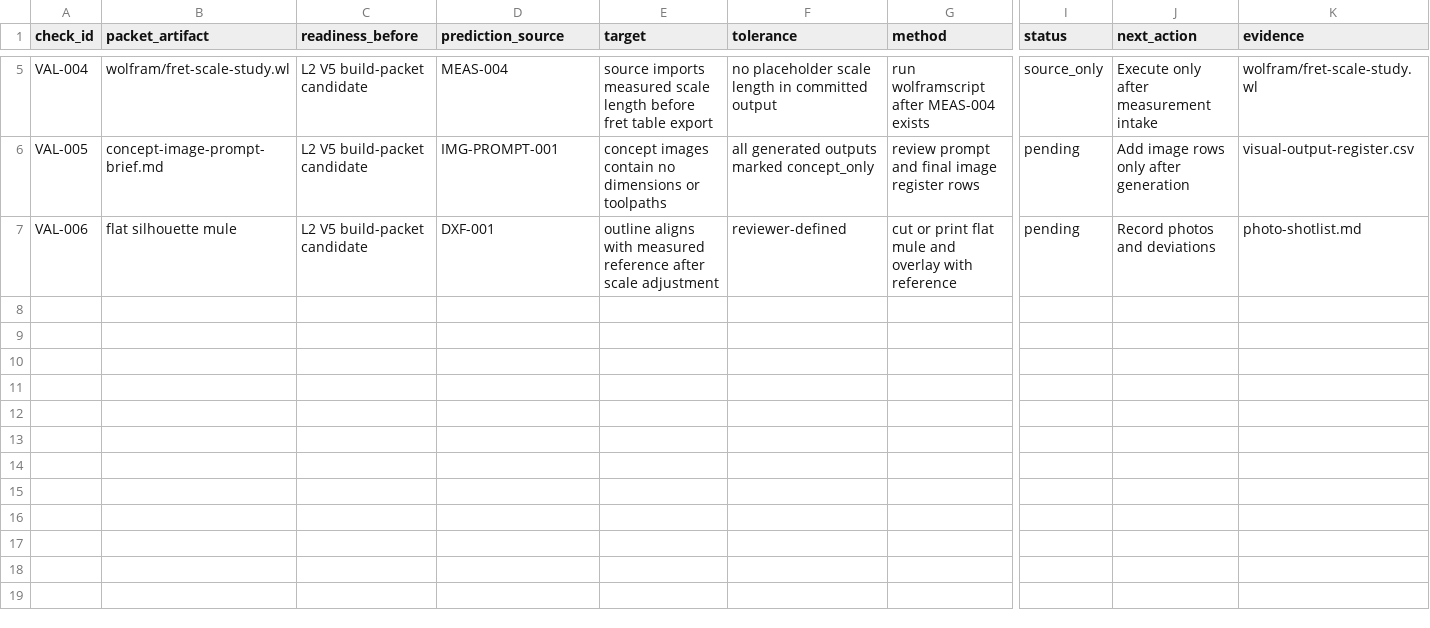
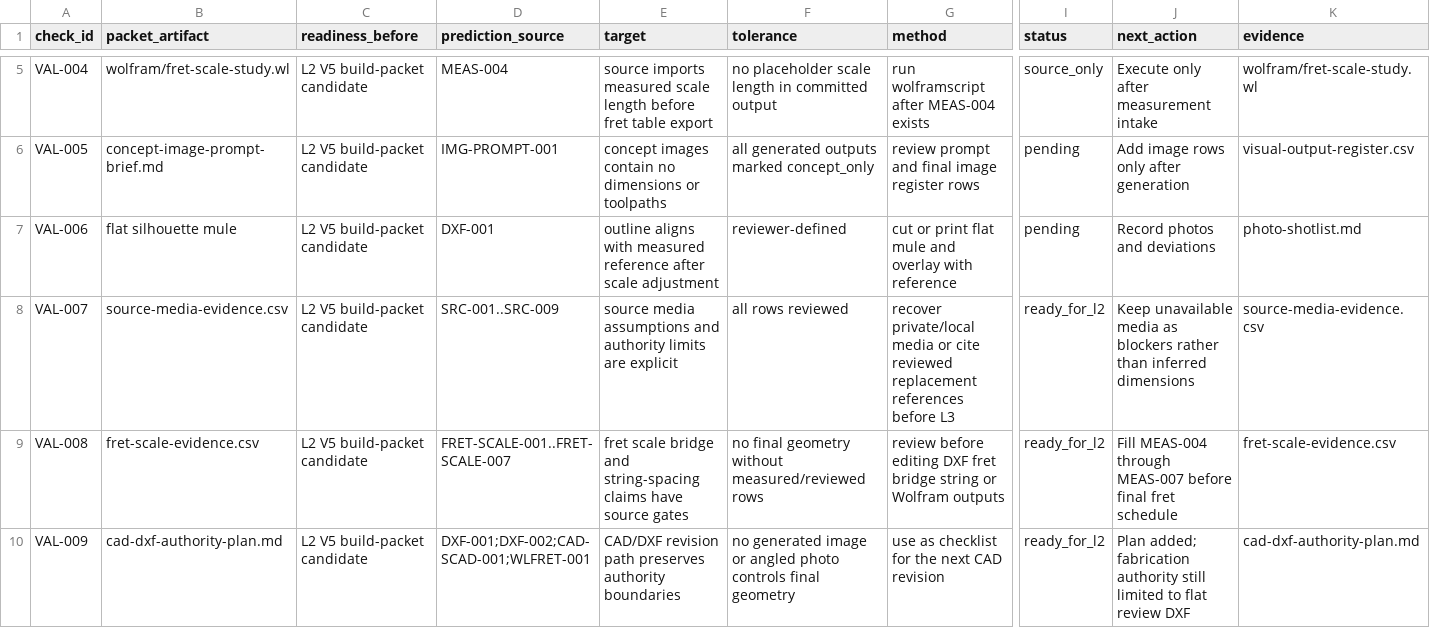
Before and after one commit to tonykoop/pipa, a CSV file: validation-loop.csv, drawn as a sheet; only a part is shown, gaps mark what is left out; rows hold the shown columns only; the diff names each change by its address in the sheet, - before the commit and + after, or states it on an @@ line.

Commit message:
Add pipa fret-scale authority plan (#4)
Co-authored-by: AI Bot <bot@example.com>

```diff
--- a/validation-loop.csv
+++ b/validation-loop.csv
+row 8: VAL-007 | source-media-evidence.csv | L2 V5 build-packet candidate | SRC-001..SRC-009 | source media assumptions and authority limits are explicit | all rows reviewed | recover private/local media or cite reviewed replacement references before L3 | ready_for_l2 | Keep unavailable media as blockers rather than inferred dimensions | source-media-evidence.csv
+row 9: VAL-008 | fret-scale-evidence.csv | L2 V5 build-packet candidate | FRET-SCALE-001..FRET-SCALE-007 | fret scale bridge and string-spacing claims have source gates | no final geometry without measured/reviewed rows | review before editing DXF fret bridge string or Wolfram outputs | ready_for_l2 | Fill MEAS-004 through MEAS-007 before final fret schedule | fret-scale-evidence.csv
+row 10: VAL-009 | cad-dxf-authority-plan.md | L2 V5 build-packet candidate | DXF-001;DXF-002;CAD-SCAD-001;WLFRET-001 | CAD/DXF revision path preserves authority boundaries | no generated image or angled photo controls final geometry | use as checklist for the next CAD revision | ready_for_l2 | Plan added; fabrication authority still limited to flat review DXF | cad-dxf-authority-plan.md
```
Also changed, not shown: validation.csv, 9 other files.
